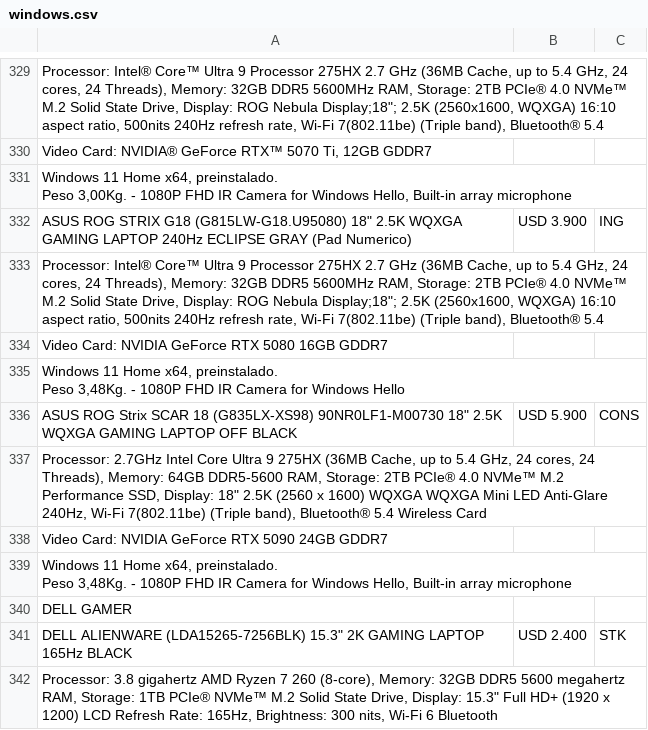
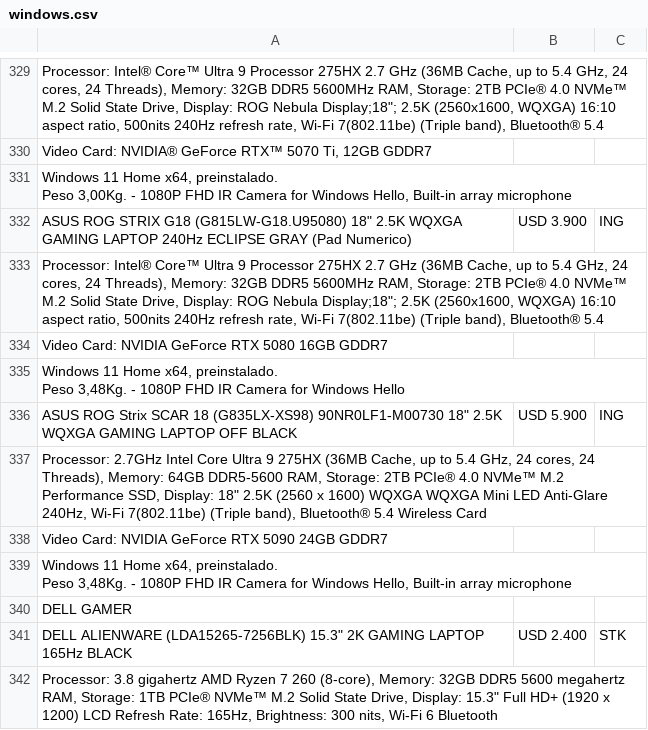
Before and after one commit to tptecno/windows, a CSV file: windows.csv, drawn as a sheet; only a part is shown, gaps mark what is left out.

Commit message:
Actualización de precios 19/09/2026 15:51

```diff
--- a/windows.csv
+++ b/windows.csv
@@ -449,3 +449,3 @@ Video Card: NVIDIA GeForce RTX 5080 16GB GDDR7,,
  Peso 3,48Kg. - 1080P FHD IR Camera for Windows Hello",,
-"ASUS ROG Strix SCAR 18 (G835LX-XS98) 90NR0LF1-M00730 18"" 2.5K WQXGA GAMING LAPTOP OFF BLACK",USD 5.900,CONS
+"ASUS ROG Strix SCAR 18 (G835LX-XS98) 90NR0LF1-M00730 18"" 2.5K WQXGA GAMING LAPTOP OFF BLACK",USD 5.900,ING
 "Processor: 2.7GHz Intel Core Ultra 9 275HX (36MB Cache, up to 5.4 GHz, 24 cores, 24 Threads), Memory: 64GB DDR5-5600 RAM, Storage: 2TB PCIe® 4.0 NVMe™ M.2 Performance SSD, Display: 18"" 2.5K (2560 x 1600) WQXGA WQXGA Mini LED Anti-Glare 240Hz, Wi-Fi 7(802.11be) (Triple band), Bluetooth® 5.4 Wireless Card",,
```
